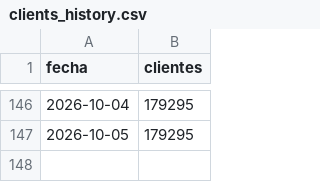
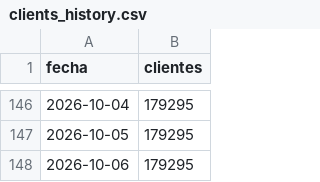
Before and after one commit to apardo-flowgy/indexa-tracker, a CSV file: public/data/clients_history.csv, drawn as a sheet; only a part is shown, gaps mark what is left out; the diff names each change by its address in the sheet, - before the commit and + after, or states it on an @@ line.

```diff
--- a/public/data/clients_history.csv
+++ b/public/data/clients_history.csv
+row 148: 2026-10-06 | 179295
```
